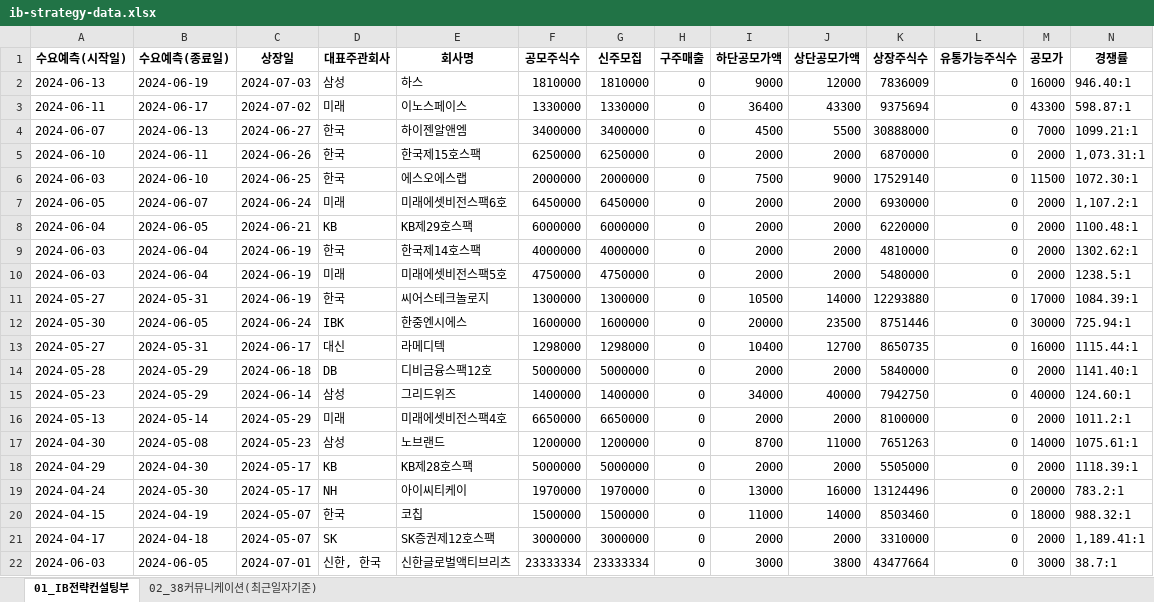
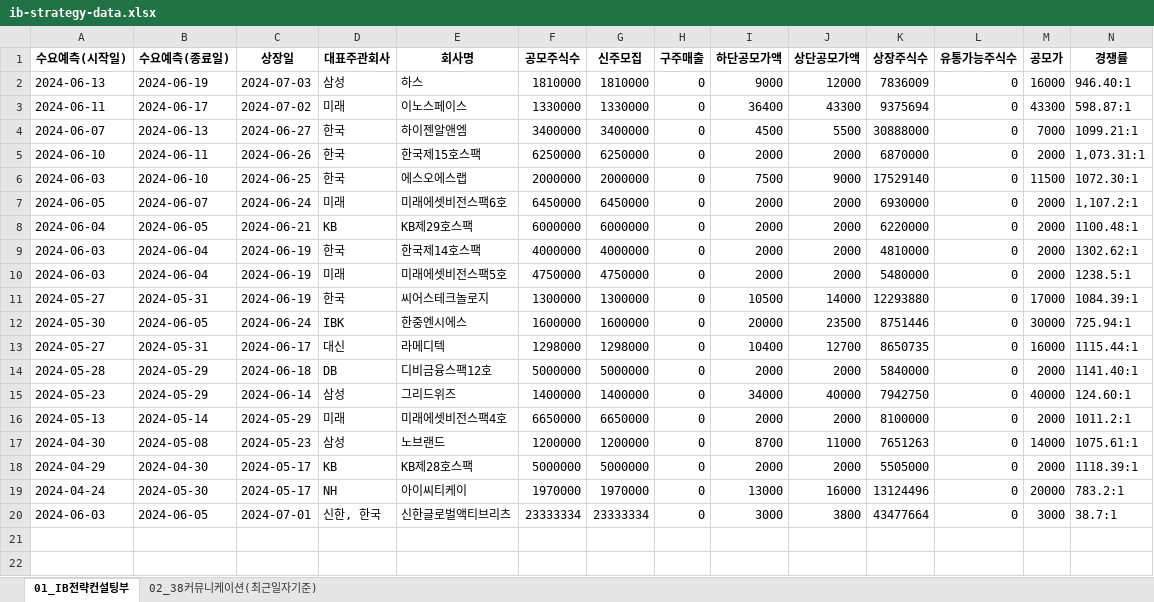
Before and after one commit to Kis-ds/IPO, an Excel workbook: datasets/ib-strategy-data.xlsx, sheet 01_IB전략컨설팅부, drawn as a sheet; only a part is shown; values as stored, in another font and other column widths than the file's, no borders; rows hold the shown columns only; the diff names each change by its address in the sheet, - before the commit and + after, or states it on an @@ line.

Commit message:
RPA datasets push 2024-07-07

```diff
--- a/datasets/ib-strategy-data.xlsx (sheet 01_IB전략컨설팅부)
+++ b/datasets/ib-strategy-data.xlsx (sheet 01_IB전략컨설팅부)
-row 20: 2024-04-15 | 2024-04-19 | 2024-05-07 | 한국 | 코칩 | 1500000 | 1500000 | 0 | 11000 | 14000 | 8503460 | 0 | 18000 | 988.32:1
-row 21: 2024-04-17 | 2024-04-18 | 2024-05-07 | SK | SK증권제12호스팩 | 3000000 | 3000000 | 0 | 2000 | 2000 | 3310000 | 0 | 2000 | 1,189.41:1
```
Also changed, not shown: datasets/corporate-finance-data.xlsx, datasets/form1.xlsx, 4 other files.
